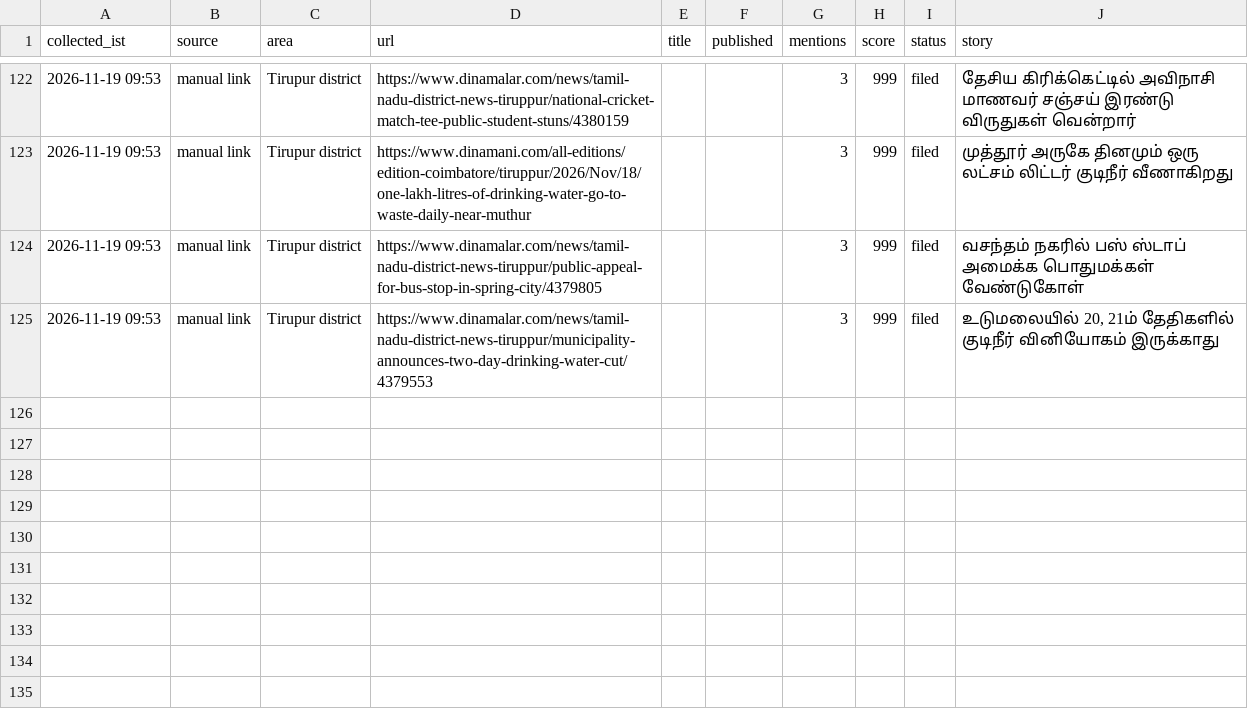
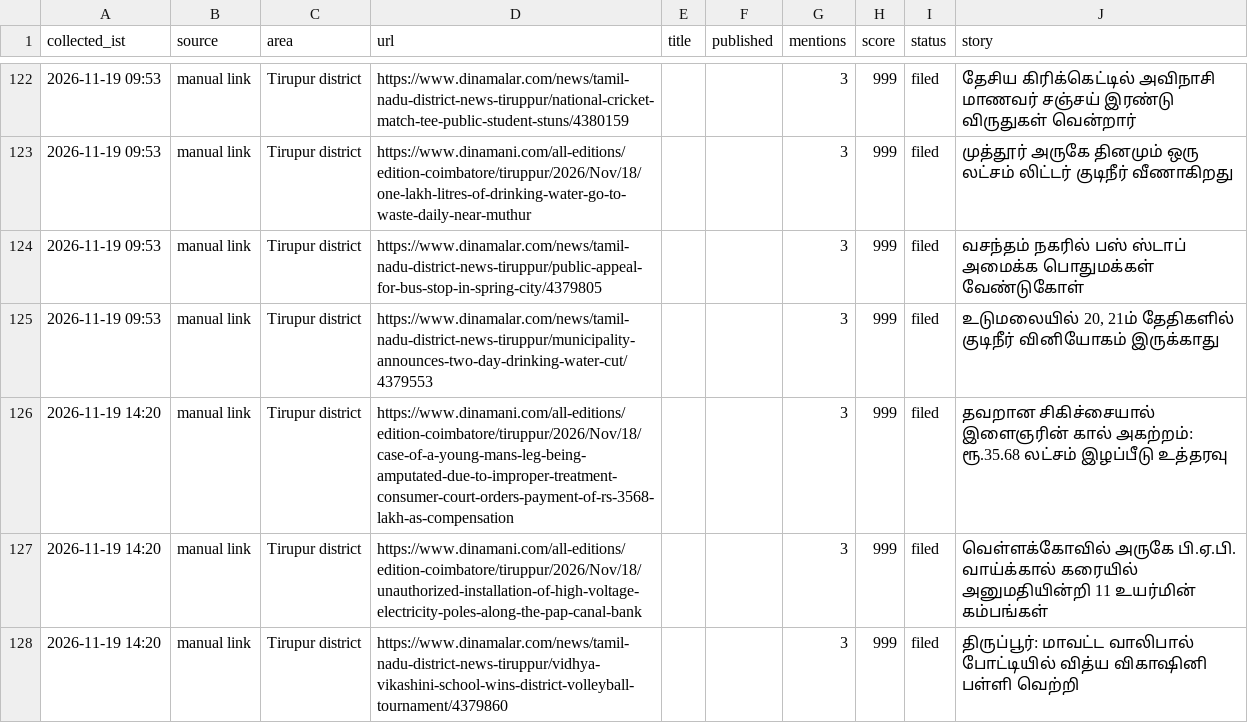
Before and after one commit to news360-tn/tirupur360-autopost, a CSV file: research_free/archive/2026-11.csv, drawn as a sheet; only a part is shown, gaps mark what is left out; the diff names each change by its address in the sheet, - before the commit and + after, or states it on an @@ line.

```diff
--- a/research_free/archive/2026-11.csv
+++ b/research_free/archive/2026-11.csv
+row 126: 2026-11-19 14:20 | manual link | Tirupur district | https://www.dinamani.com/all-editions/edition-coimbatore/tiruppur/2026/Nov/18/case-of-a-young-mans-leg-being-amputated-due-to-improper-treatment-consumer-court-orders-payment-of-rs-3568-lakh-as-compensation |  |  | 3 | 999 | filed | தவறான சிகிச்சையால் இளைஞரின் கால் அகற்றம்: ரூ.35.68 லட்சம் இழப்பீடு உத்தரவு
+row 127: 2026-11-19 14:20 | manual link | Tirupur district | https://www.dinamani.com/all-editions/edition-coimbatore/tiruppur/2026/Nov/18/unauthorized-installation-of-high-voltage-electricity-poles-along-the-pap-canal-bank |  |  | 3 | 999 | filed | வெள்ளக்கோவில் அருகே பி.ஏ.பி. வாய்க்கால் கரையில் அனுமதியின்றி 11 உயர்மின் கம்பங்கள்
+row 128: 2026-11-19 14:20 | manual link | Tirupur district | https://www.dinamalar.com/news/tamil-nadu-district-news-tiruppur/vidhya-vikashini-school-wins-district-volleyball-tournament/4379860 |  |  | 3 | 999 | filed | திருப்பூர்: மாவட்ட வாலிபால் போட்டியில் வித்ய விகாஷினி பள்ளி வெற்றி
```
Also changed, not shown: 6 other files.
